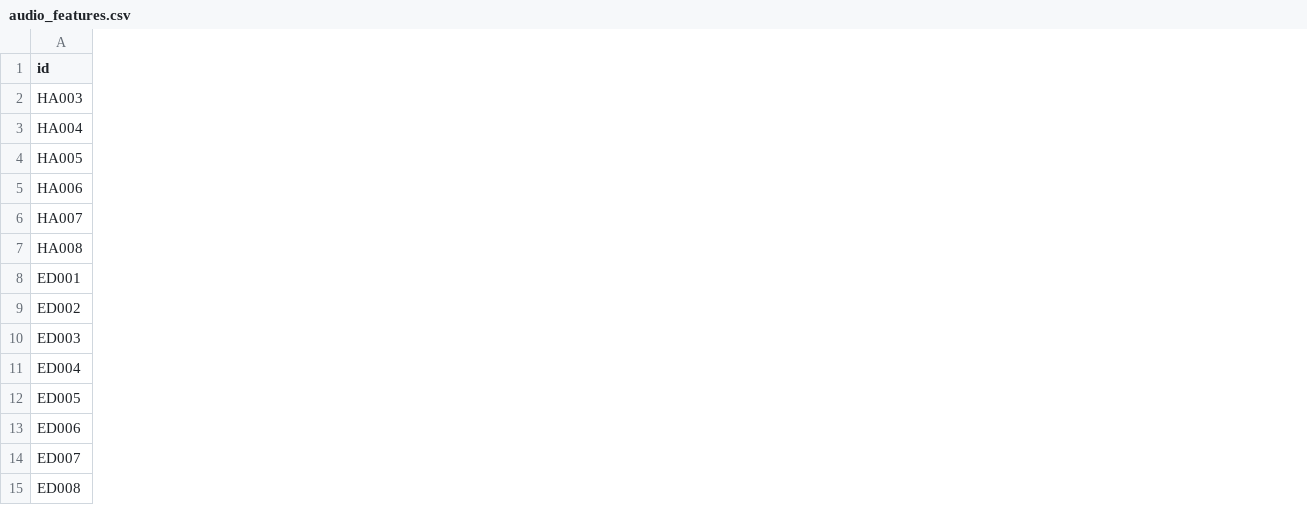
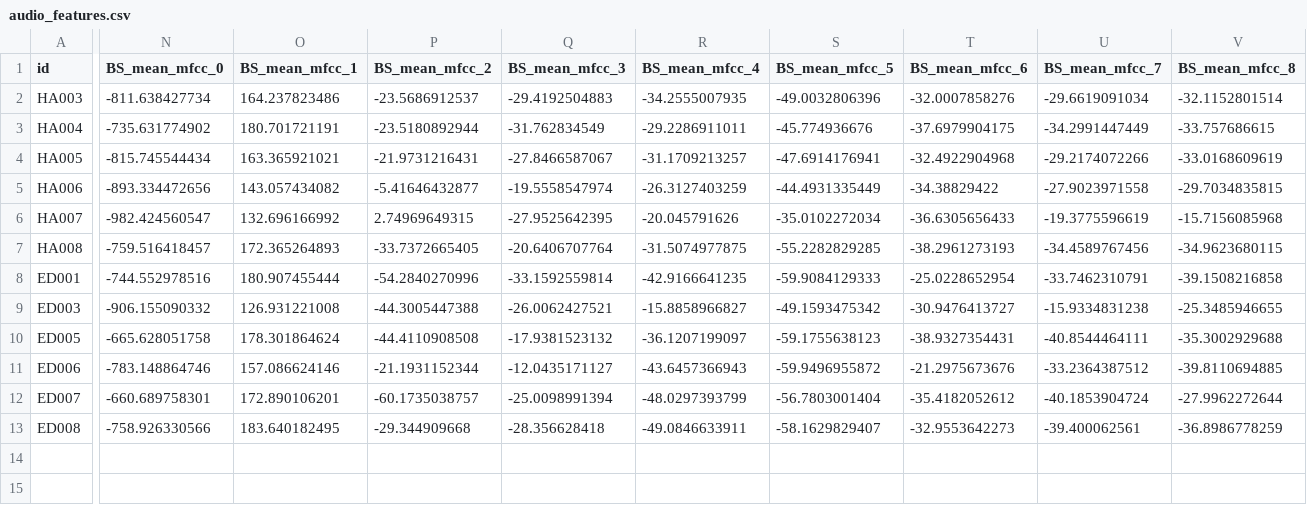
Before and after one commit to TheBottleSeller/tabla, a CSV file: features/audio_features.csv, drawn as a sheet; only a part is shown, gaps mark what is left out; removed rows and columns are numbered as before the commit, all else as after; rows hold the shown columns only; the diff covers the shown part only; the diff names each change by its address in the sheet, - before the commit and + after, or states it on an @@ line.

```diff
--- a/features/audio_features.csv
+++ b/features/audio_features.csv
+column N (BS_mean_mfcc_0), rows 2-13: -811.638427734 | -735.631774902 | -815.745544434 | -893.334472656 | -982.424560547 | -759.516418457 | -744.552978516 | -906.155090332 | -665.628051758 | -783.148864746 | -660.689758301 | -758.926330566
+column O (BS_mean_mfcc_1), rows 2-13: 164.237823486 | 180.701721191 | 163.365921021 | 143.057434082 | 132.696166992 | 172.365264893 | 180.907455444 | 126.931221008 | 178.301864624 | 157.086624146 | 172.890106201 | 183.640182495
+column P (BS_mean_mfcc_2), rows 2-13: -23.5686912537 | -23.5180892944 | -21.9731216431 | -5.41646432877 | 2.74969649315 | -33.7372665405 | -54.2840270996 | -44.3005447388 | -44.4110908508 | -21.1931152344 | -60.1735038757 | -29.344909668
+column Q (BS_mean_mfcc_3), rows 2-13: -29.4192504883 | -31.762834549 | -27.8466587067 | -19.5558547974 | -27.9525642395 | -20.6406707764 | -33.1592559814 | -26.0062427521 | -17.9381523132 | -12.0435171127 | -25.0098991394 | -28.356628418
+column R (BS_mean_mfcc_4), rows 2-13: -34.2555007935 | -29.2286911011 | -31.1709213257 | -26.3127403259 | -20.045791626 | -31.5074977875 | -42.9166641235 | -15.8858966827 | -36.1207199097 | -43.6457366943 | -48.0297393799 | -49.0846633911
+column S (BS_mean_mfcc_5), rows 2-13: -49.0032806396 | -45.774936676 | -47.6914176941 | -44.4931335449 | -35.0102272034 | -55.2282829285 | -59.9084129333 | -49.1593475342 | -59.1755638123 | -59.9496955872 | -56.7803001404 | -58.1629829407
+column T (BS_mean_mfcc_6), rows 2-13: -32.0007858276 | -37.6979904175 | -32.4922904968 | -34.38829422 | -36.6305656433 | -38.2961273193 | -25.0228652954 | -30.9476413727 | -38.9327354431 | -21.2975673676 | -35.4182052612 | -32.9553642273
+column U (BS_mean_mfcc_7), rows 2-13: -29.6619091034 | -34.2991447449 | -29.2174072266 | -27.9023971558 | -19.3775596619 | -34.4589767456 | -33.7462310791 | -15.9334831238 | -40.8544464111 | -33.2364387512 | -40.1853904724 | -39.400062561
+column V (BS_mean_mfcc_8), rows 2-13: -32.1152801514 | -33.757686615 | -33.0168609619 | -29.7034835815 | -15.7156085968 | -34.9623680115 | -39.1508216858 | -25.3485946655 | -35.3002929688 | -39.8110694885 | -27.9962272644 | -36.8986778259
-row 9: ED002
-row 11: ED004
```
Also changed, not shown: 4 added columns and 13 edited cells elsewhere in this file, analysis/results.csv, analysis/transformations.csv, 8 other files.
